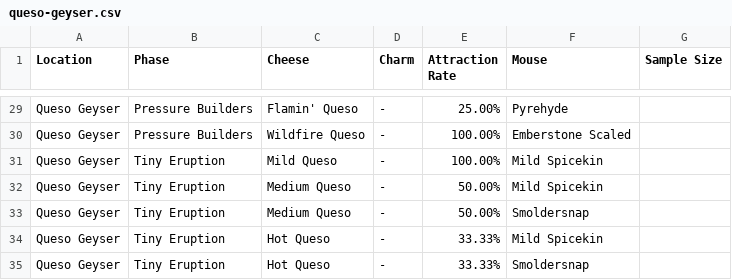
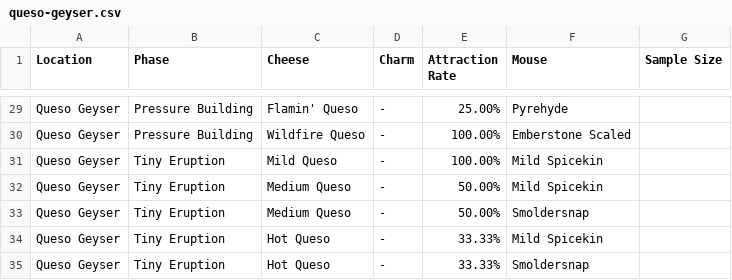
Before and after one commit to vakilkunal/MH-Tools, a CSV file: data/pop-csv/queso-geyser.csv, drawn as a sheet; only a part is shown, gaps mark what is left out; the diff covers the shown part only.

Commit message:
Updated QG phase names to be less ambiguous

```diff
--- a/data/pop-csv/queso-geyser.csv
+++ b/data/pop-csv/queso-geyser.csv
@@ -29,3 +29,3 @@
-"Queso Geyser","Pressure Builders","Flamin' Queso","-","25.00%","Pyrehyde",
-"Queso Geyser","Pressure Builders","Wildfire Queso","-","100.00%","Emberstone Scaled",
+"Queso Geyser","Pressure Building","Flamin' Queso","-","25.00%","Pyrehyde",
+"Queso Geyser","Pressure Building","Wildfire Queso","-","100.00%","Emberstone Scaled",
 "Queso Geyser","Tiny Eruption","Mild Queso","-","100.00%","Mild Spicekin",
```
Also changed, not shown: 27 edited cells elsewhere in this file, 2 other files.
